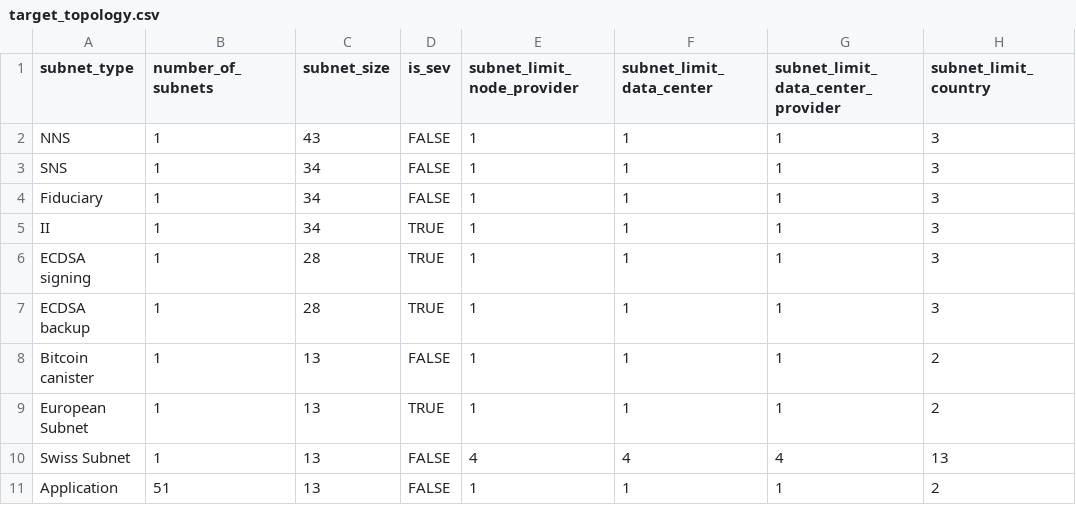
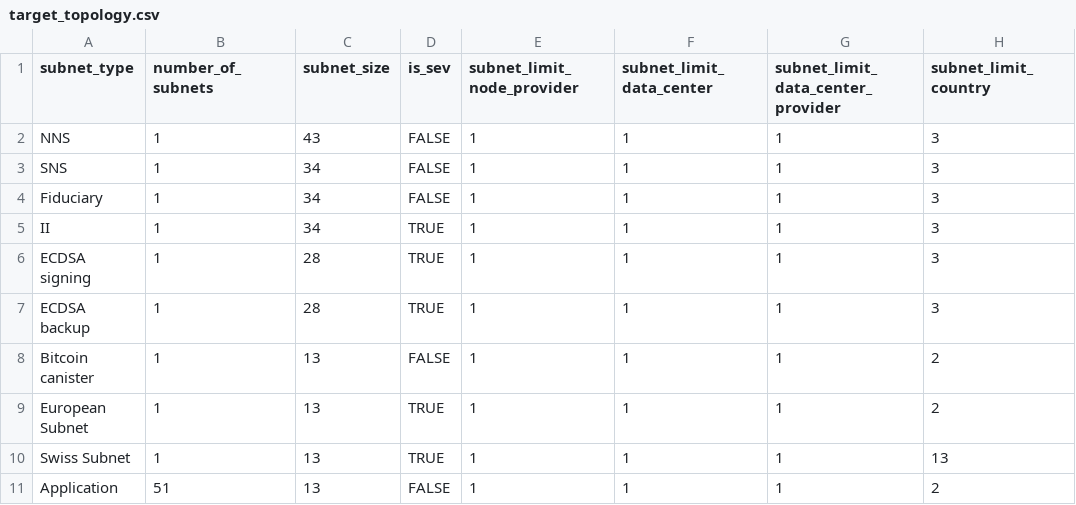
Before and after one commit to dfinity/decentralization, a CSV file: data/target_topology.csv, drawn as a sheet.

Commit message:
update to node pipeline

```diff
--- a/data/target_topology.csv
+++ b/data/target_topology.csv
@@ -9,3 +9,3 @@ Bitcoin canister,1,13,FALSE,1,1,1,2
 European Subnet,1,13,TRUE,1,1,1,2
-Swiss Subnet,1,13,FALSE,4,4,4,13
+Swiss Subnet,1,13,TRUE,1,1,1,13
 Application,51,13,FALSE,1,1,1,2
```
Also changed, not shown: 2 other files.
